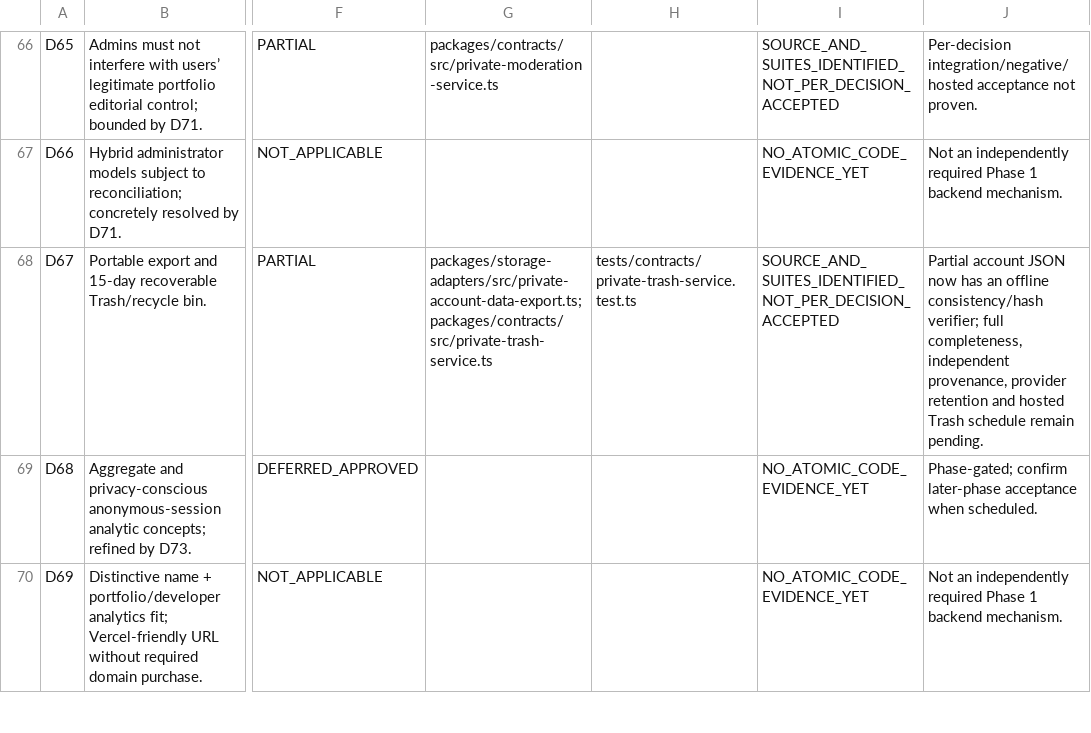
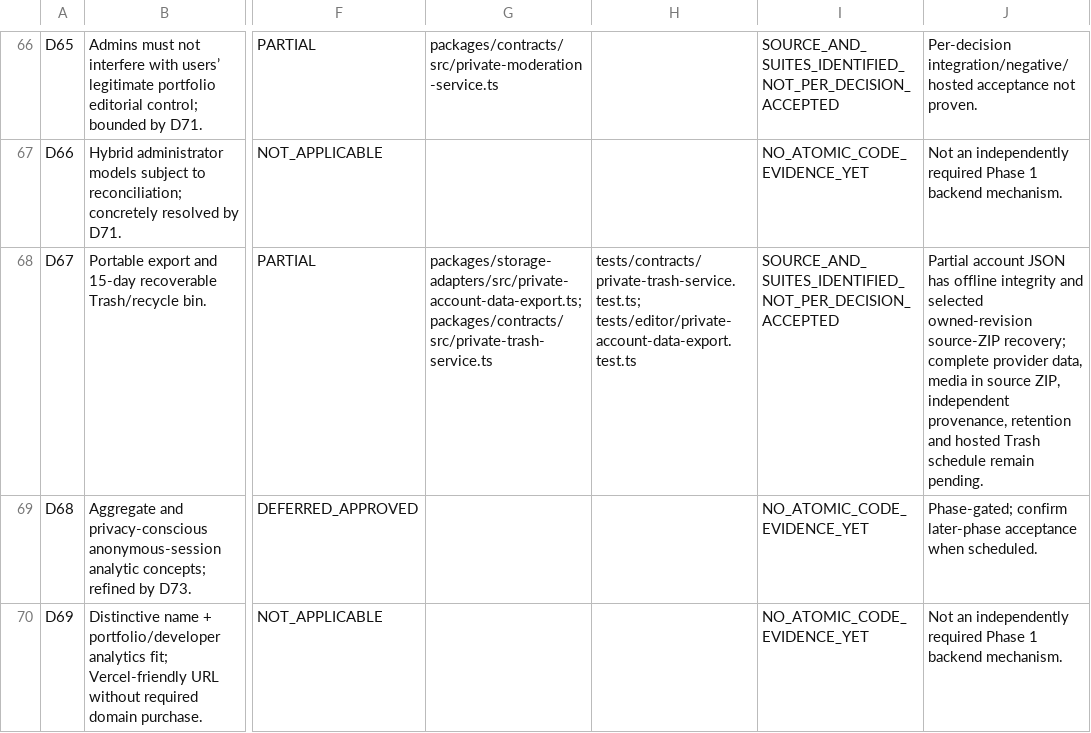
Before and after one commit to SubhashKumar14/Kadmeion, a CSV file: project-docs/registers/D01_D90_BACKEND_TRACEABILITY.csv, drawn as a sheet; only a part is shown, gaps mark what is left out; the diff names each change by its address in the sheet, - before the commit and + after, or states it on an @@ line.

Commit message:
docs(b09): trace owner-source recovery and incomplete account portability guarantees

```diff
--- a/project-docs/registers/D01_D90_BACKEND_TRACEABILITY.csv
+++ b/project-docs/registers/D01_D90_BACKEND_TRACEABILITY.csv
-H68: tests/contracts/private-trash-service.test.ts
+H68: tests/contracts/private-trash-service.test.ts; tests/editor/private-account-data-export.test.ts
-J68: …account JSON now has an offline consistency/hash verifier; full completeness, independent provenance, provider retention and…
+J68: …account JSON has offline integrity and selected owned-revision source-ZIP recovery; complete provider data, media in source ZIP, independent provenance, retention and…
```
Also changed, not shown: 2 other files.
